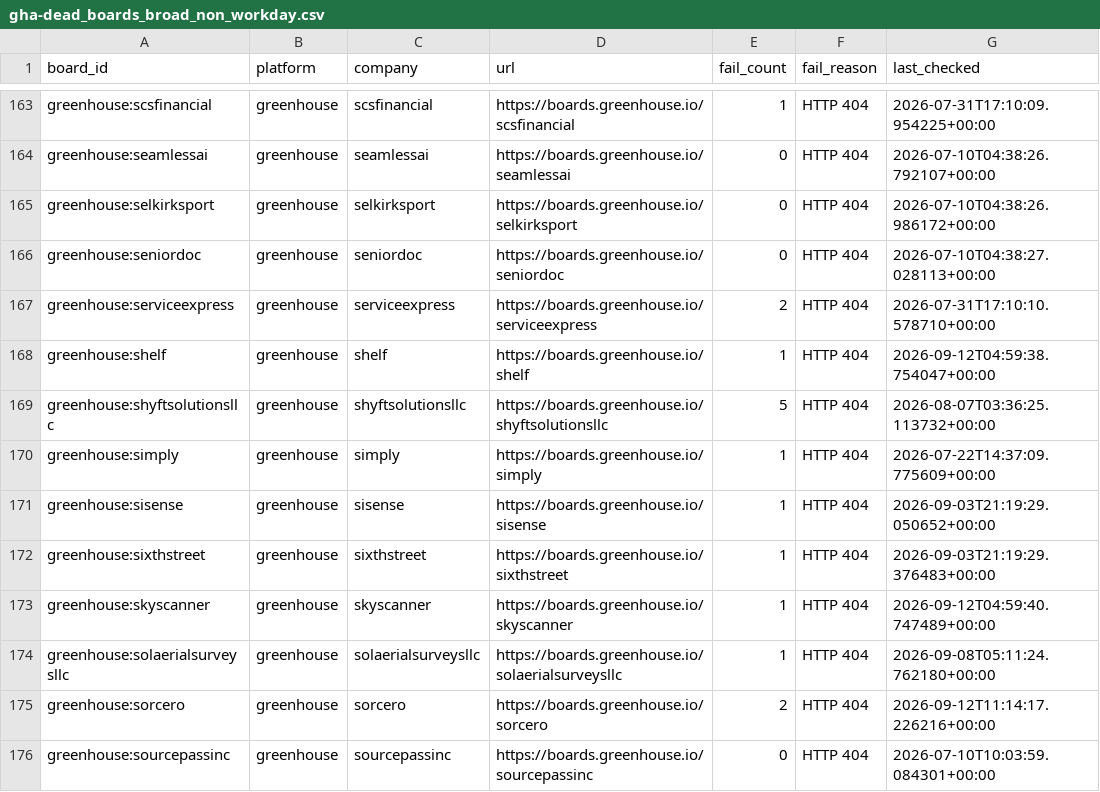
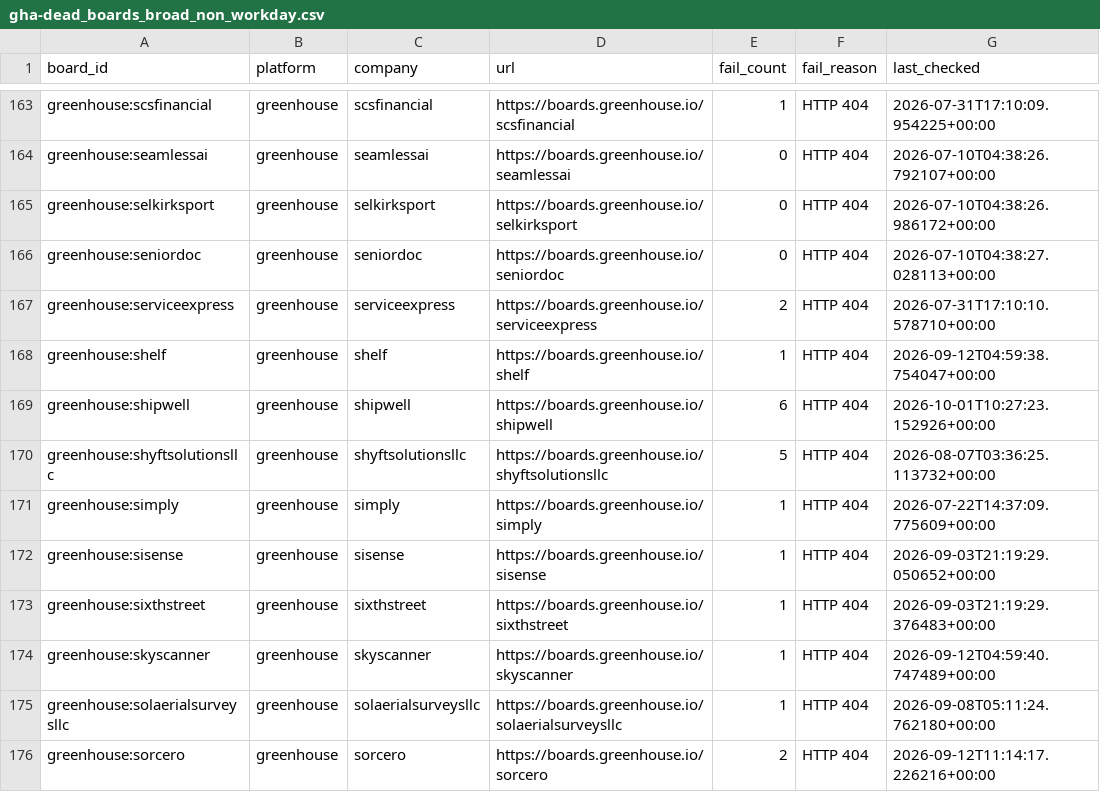
Before and after one commit to likithreddy25/job-radar, a CSV file: state/gha-dead_boards_broad_non_workday.csv, drawn as a sheet; only a part is shown, gaps mark what is left out; the shorter side is filled out with more unchanged rows.

```diff
--- a/state/gha-dead_boards_broad_non_workday.csv
+++ b/state/gha-dead_boards_broad_non_workday.csv
@@ -168,2 +168,3 @@ greenhouse:serviceexpress,greenhouse,serviceexpress,https://boards.greenhouse.io
 greenhouse:shelf,greenhouse,shelf,https://boards.greenhouse.io/shelf,1,HTTP 404,2026-09-12T04:59:38.754047+00:00
+greenhouse:shipwell,greenhouse,shipwell,https://boards.greenhouse.io/shipwell,6,HTTP 404,2026-10-01T10:27:23.152926+00:00
 greenhouse:shyftsolutionsllc,greenhouse,shyftsolutionsllc,https://boards.greenhouse.io/shyftsolutionsllc,5,HTTP 404,2026-08-07T03:36:25.113732+00:00
```
Also changed, not shown: 1 other file.
